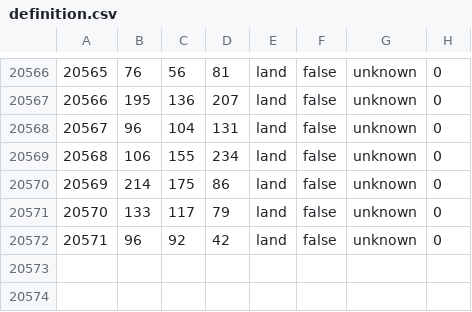
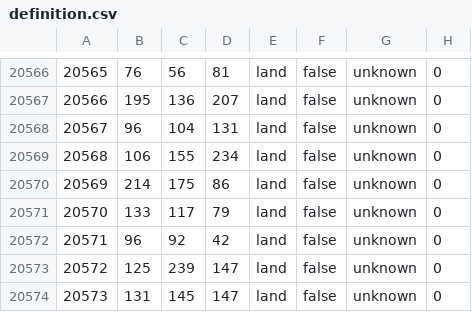
Before and after one commit to coldsunteam/coldsun_dev, a CSV file: map/definition.csv, drawn as a sheet; only a part is shown, gaps mark what is left out; the diff names each change by its address in the sheet, - before the commit and + after, or states it on an @@ line.

```diff
--- a/map/definition.csv
+++ b/map/definition.csv
+row 20573: 20572 | 125 | 239 | 147 | land | false | unknown | 0
+row 20574: 20573 | 131 | 145 | 147 | land | false | unknown | 0
```
Also changed, not shown: 28 other files.
